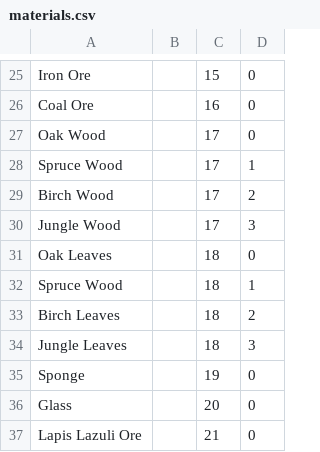
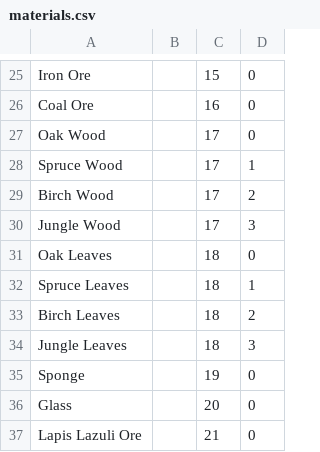
Before and after one commit to ttk2/ItemExchange, a CSV file: src/materials.csv, drawn as a sheet; only a part is shown, gaps mark what is left out.

Commit message:
Fix #98.

```diff
--- a/src/materials.csv
+++ b/src/materials.csv
@@ -31,3 +31,3 @@ Jungle Wood,,17,3
 Oak Leaves,,18,0
-Spruce Wood,,18,1
+Spruce Leaves,,18,1
 Birch Leaves,,18,2
```
